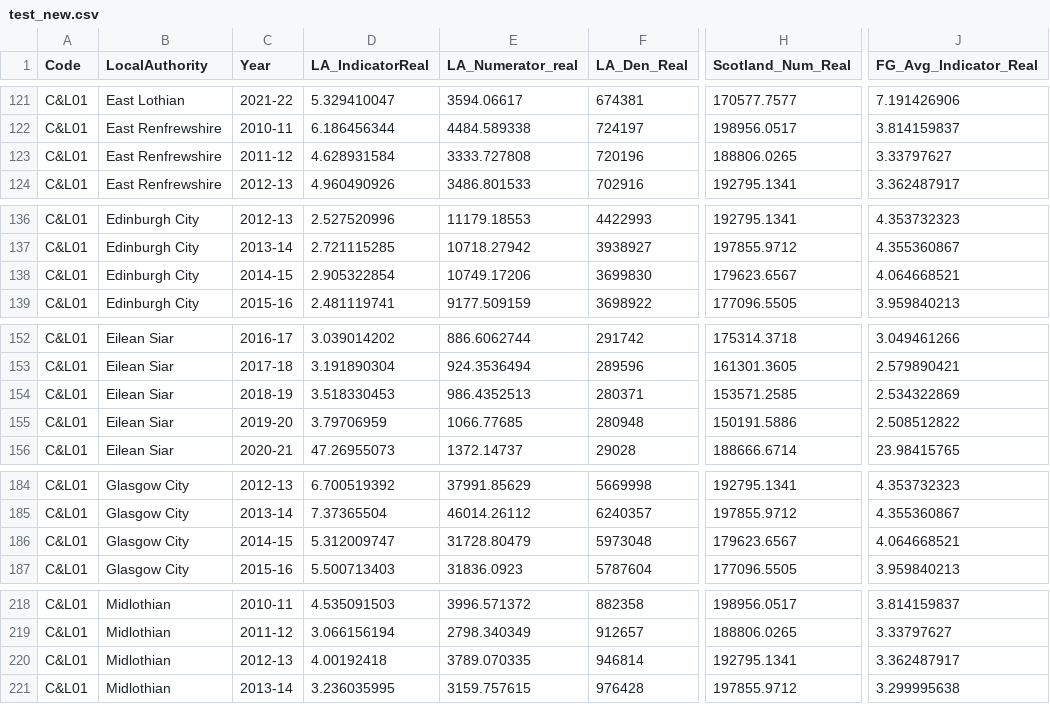
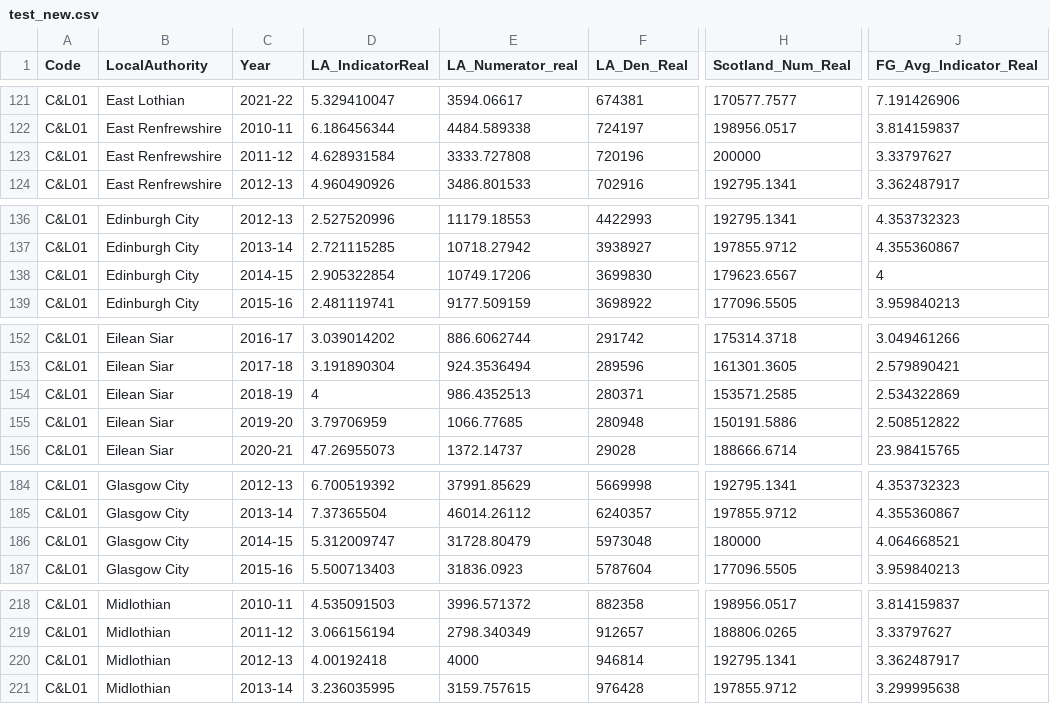
Before and after one commit to JaySanthanam/Programming-for-data, a CSV file: Datasets/test_new.csv, drawn as a sheet; only a part is shown, gaps mark what is left out; the diff covers the shown part only; the diff names each change by its address in the sheet, - before the commit and + after, or states it on an @@ line.

```diff
--- a/Datasets/test_new.csv
+++ b/Datasets/test_new.csv
-H123 (Scotland_Num_Real): 188806.0265
+H123 (Scotland_Num_Real): 200000
-J138 (FG_Avg_Indicator_Real): 4.064668521
+J138 (FG_Avg_Indicator_Real): 4
-D154 (LA_IndicatorReal): 3.518330453
+D154 (LA_IndicatorReal): 4
-H186 (Scotland_Num_Real): 179623.6567
+H186 (Scotland_Num_Real): 180000
-E220 (LA_Numerator_real): 3789.070335
+E220 (LA_Numerator_real): 4000
```
Also changed, not shown: 12 edited cells elsewhere in this file.
